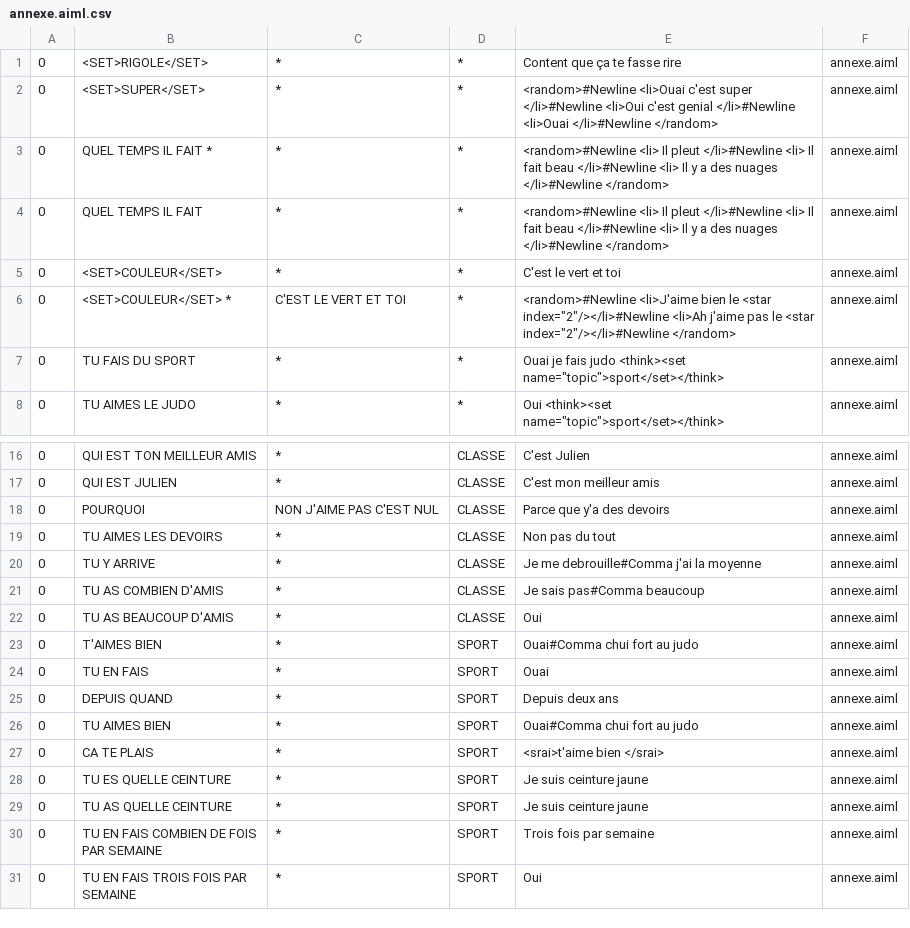
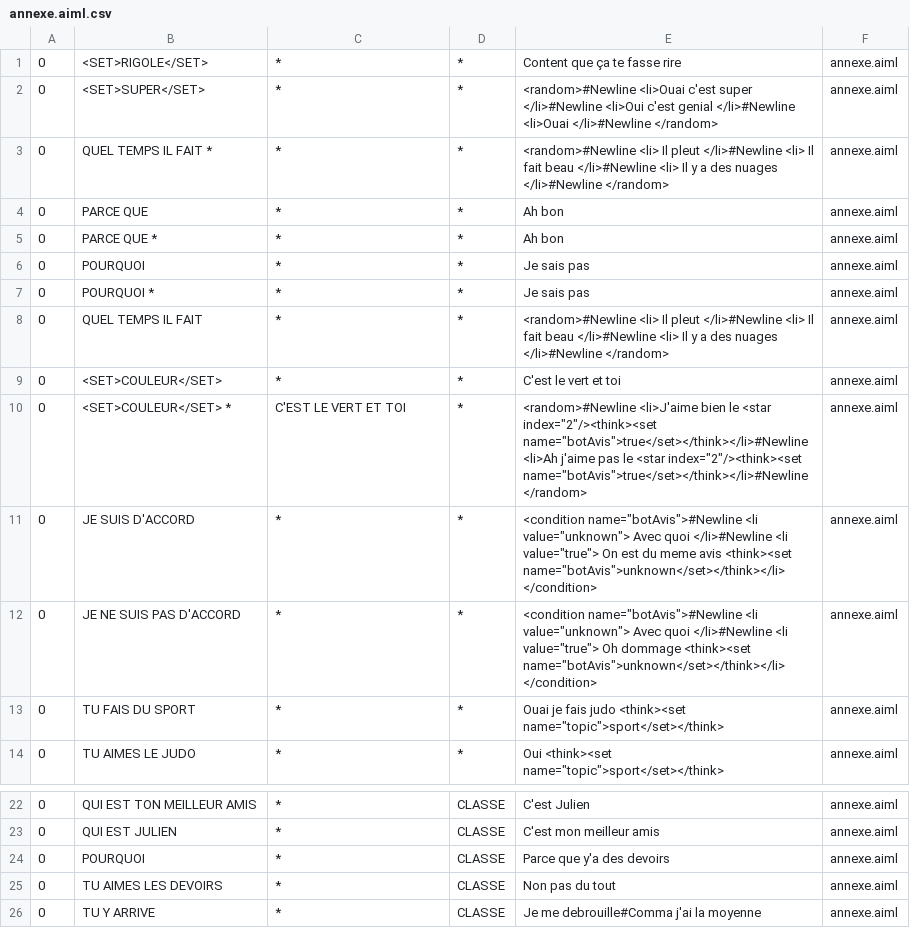
Before and after one commit to ucamulbas/IngLangue, a CSV file: program-ab/bots/john/aimlif/annexe.aiml.csv, drawn as a sheet; only a part is shown, gaps mark what is left out; the shorter side is filled out with more unchanged rows.

```diff
--- a/program-ab/bots/john/aimlif/annexe.aiml.csv
+++ b/program-ab/bots/john/aimlif/annexe.aiml.csv
@@ -3,5 +3,11 @@
 0,QUEL TEMPS IL FAIT *,*,*,<random>#Newline     <li> Il pleut </li>#Newline     <li> Il fait beau </li>#Newline     <li> Il y a des nuages </li>#Newline   </random>,annexe.aiml
+0,PARCE QUE,*,*,Ah bon,annexe.aiml
+0,PARCE QUE *,*,*,Ah bon,annexe.aiml
+0,POURQUOI,*,*,Je sais pas,annexe.aiml
+0,POURQUOI *,*,*,Je sais pas,annexe.aiml
 0,QUEL TEMPS IL FAIT,*,*,<random>#Newline     <li> Il pleut </li>#Newline     <li> Il fait beau </li>#Newline     <li> Il y a des nuages </li>#Newline   </random>,annexe.aiml
 0,<SET>COULEUR</SET>,*,*,C'est le vert et toi,annexe.aiml
-0,<SET>COULEUR</SET> *,C'EST LE VERT ET TOI,*,<random>#Newline     <li>J'aime bien le <star index="2"/></li>#Newline     <li>Ah j'aime pas le <star index="2"/></li>#Newline   </random>,annexe.aiml
+0,<SET>COULEUR</SET> *,C'EST LE VERT ET TOI,*,<random>#Newline     <li>J'aime bien le <star index="2"/><think><set name="botAvis">true</set></think></li>#Newline     <li>Ah j'aime pas le <star index="2"/><think><set name="botAvis">true</set></think></li>#Newline   </random>,annexe.aiml
+0,JE SUIS D'ACCORD,*,*,<condition name="botAvis">#Newline	  <li value="unknown"> Avec quoi </li>#Newline	<li value="true"> On est du meme avis <think><set name="botAvis">unknown</set></think></li> </condition>,annexe.aiml
+0,JE NE SUIS PAS D'ACCORD,*,*,<condition name="botAvis">#Newline	  <li value="unknown"> Avec quoi </li>#Newline	<li value="true"> Oh dommage <think><set name="botAvis">unknown</set></think></li> </condition>,annexe.aiml
 0,TU FAIS DU SPORT,*,*,Ouai je fais judo <think><set name="topic">sport</set></think>,annexe.aiml
@@ -17,3 +23,3 @@
 0,QUI EST JULIEN,*,CLASSE,C'est mon meilleur amis,annexe.aiml
-0,POURQUOI,NON J'AIME PAS C'EST NUL,CLASSE,Parce que y'a des devoirs,annexe.aiml
+0,POURQUOI,*,CLASSE,Parce que y'a des devoirs,annexe.aiml
 0,TU AIMES LES DEVOIRS,*,CLASSE,Non pas du tout,annexe.aiml
```
Also changed, not shown: program-ab/bots/john/aimlif/geek.aiml.csv, program-ab/bots/john/aimlif/normal.aiml.csv, 5 other files.
